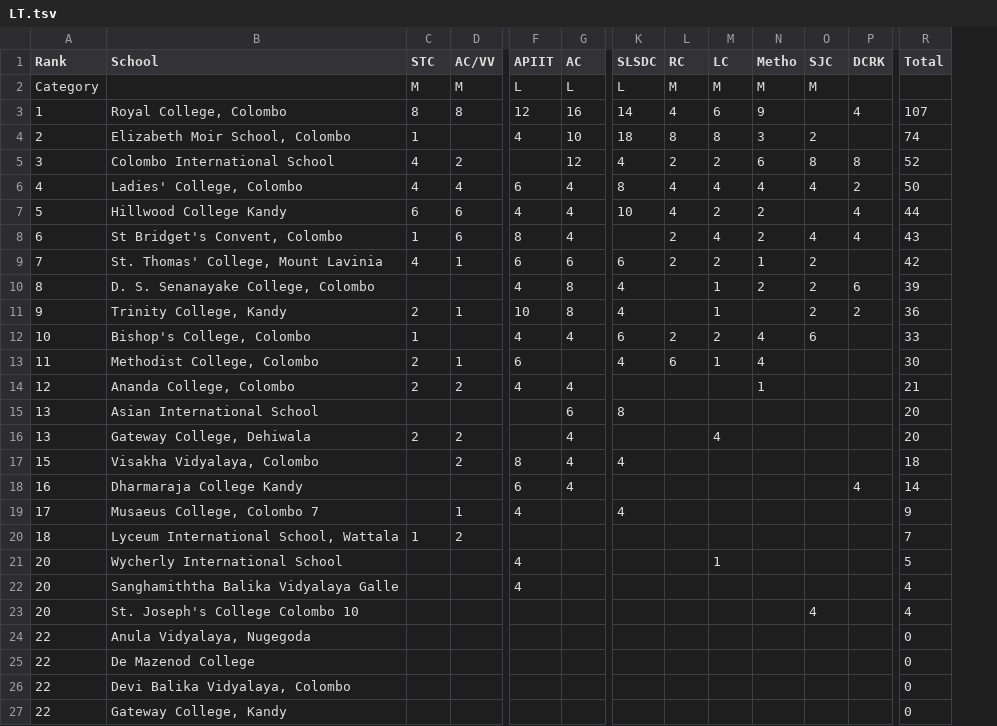
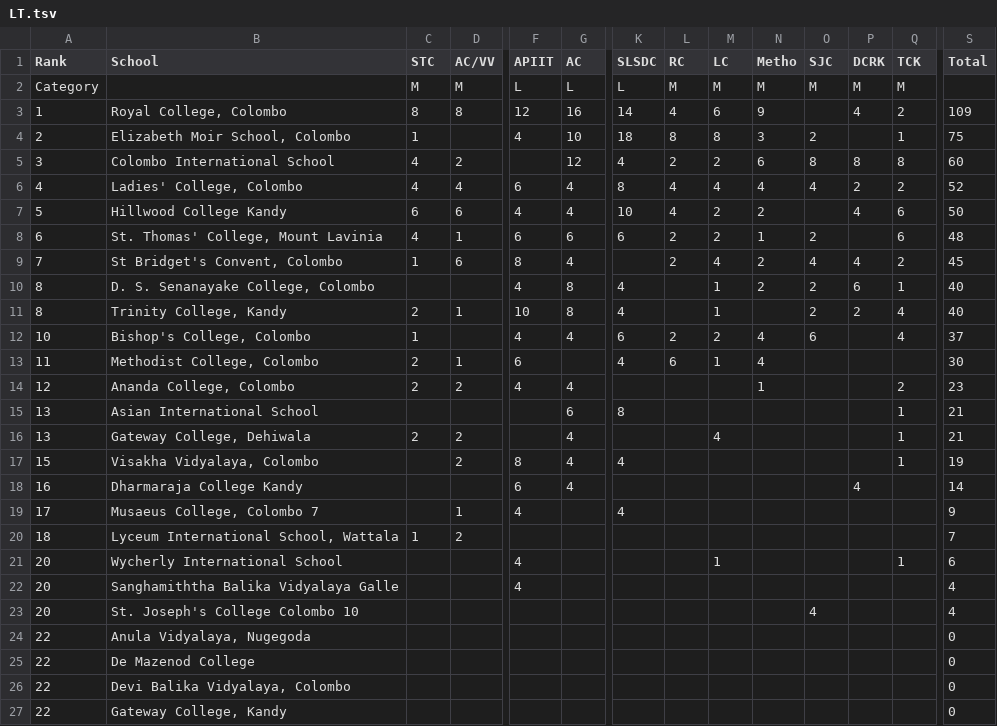
Before and after one commit to DDH13/debaterscouncil, a TSV file: assets/files/LT.tsv, drawn as a sheet; only a part is shown, gaps mark what is left out; removed rows and columns are numbered as before the commit, all else as after; rows hold the shown columns only; the diff names each change by its address in the sheet, - before the commit and + after, or states it on an @@ line.

Commit message:
Updated League Table TCK

```diff
--- a/assets/files/LT.tsv
+++ b/assets/files/LT.tsv
+column Q (TCK), rows 2-7: M | 2 | 1 | 8 | 2 | 6; rows 9-21: 2 | 1 | 4 | 4 |  | 2 | 1 | 1 | 1 |  |  |  | 1
-P2 (DCRK): (empty)
+P2 (DCRK): M
-S3 (Total): 107
+S3 (Total): 109
-S4 (Total): 74
+S4 (Total): 75
-S5 (Total): 52
+S5 (Total): 60
-S6 (Total): 50
+S6 (Total): 52
-S7 (Total): 44
+S7 (Total): 50
+row 8: 6 | St. Thomas' College, Mount Lavinia | 4 | 1 | 6 | 6 | 6 | 2 | 2 | 1 | 2 |  | 6 | 48
-A9 (Rank): 6
+A9 (Rank): 7
-S9 (Total): 43
+S9 (Total): 45
-row 9: 7 | St. Thomas' College, Mount Lavinia | 4 | 1 | 6 | 6 | 6 | 2 | 2 | 1 | 2 |  | 42
-S10 (Total): 39
+S10 (Total): 40
-A11 (Rank): 9
+A11 (Rank): 8
-S11 (Total): 36
+S11 (Total): 40
-S12 (Total): 33
+S12 (Total): 37
-S14 (Total): 21
+S14 (Total): 23
-S15:S16 (Total): 20
+S15:S16 (Total): 21
-S17 (Total): 18
+S17 (Total): 19
-S21 (Total): 5
+S21 (Total): 6
```
